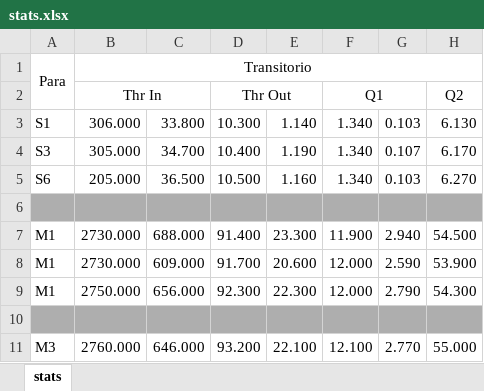
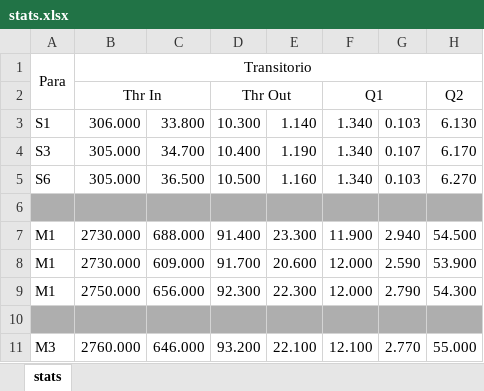
Before and after one commit to flavio-simonelli/flight-streaming-distributed-analysis, an Excel workbook: Results/charts/stats.xlsx, sheet stats, drawn as a sheet; only a part is shown; values as stored, in another font and other column widths than the file's, no borders; the diff names each change by its address in the sheet, - before the commit and + after, or states it on an @@ line.

Commit message:
docs: fix chart

```diff
--- a/Results/charts/stats.xlsx (sheet stats)
+++ b/Results/charts/stats.xlsx (sheet stats)
-B5: 205.000
+B5: 305.000
```
Also changed, not shown: 3 other files.
